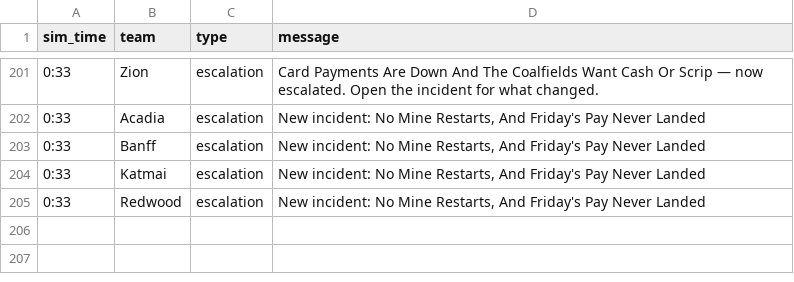
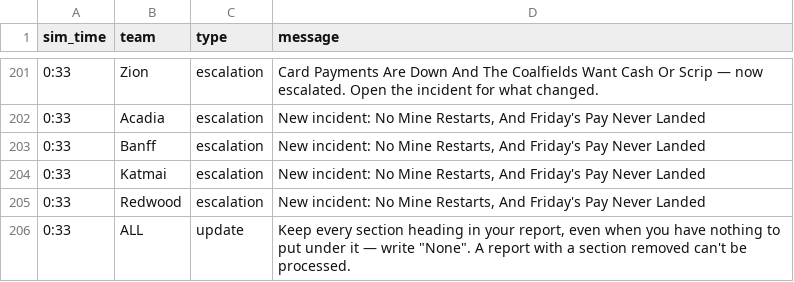
Before and after one commit to future-of-security/simulation-data, a CSV file: virginia-cascading-crisis/phase_3/notifications.csv, drawn as a sheet; only a part is shown, gaps mark what is left out; the diff names each change by its address in the sheet, - before the commit and + after, or states it on an @@ line.

Commit message:
phase 3: tell every team to keep empty sections and write None

```diff
--- a/virginia-cascading-crisis/phase_3/notifications.csv
+++ b/virginia-cascading-crisis/phase_3/notifications.csv
+row 206: 0:33 | ALL | update | Keep every section heading in your report, even when you have nothing to put under it — write "None". A report with a section removed can't be processed.
```
Also changed, not shown: 1 other file.
